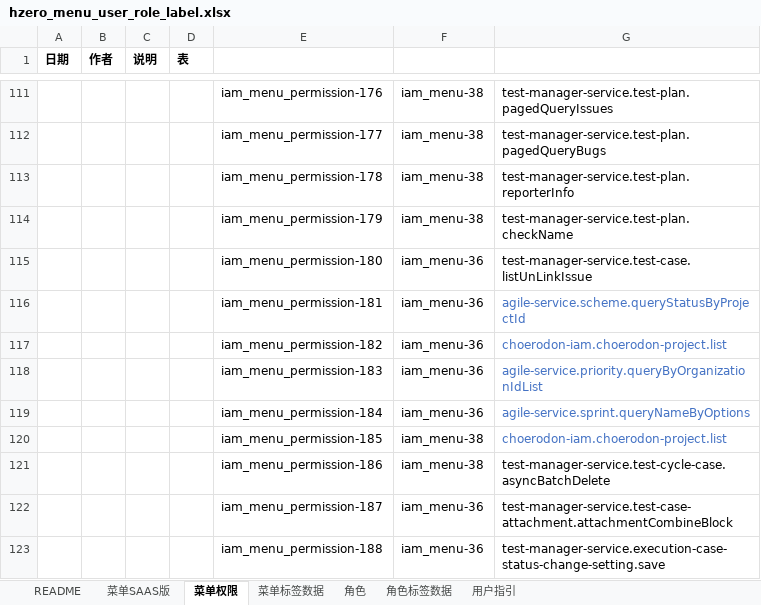
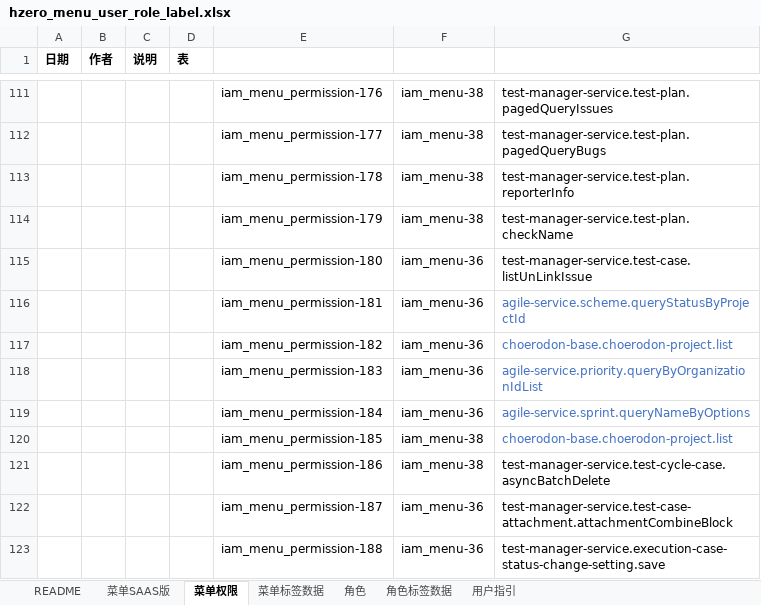
Before and after one commit to open-hand/test-manager-service, an Excel workbook: src/main/resources/script/db/init-data/test_manager_service/hzero_platform/hzero_menu_user_role_label.xlsx, sheet 菜单权限, drawn as a sheet; only a part is shown, gaps mark what is left out; values as stored, in another font and other column widths than the file's, no borders; the diff names each change by its address in the sheet, - before the commit and + after, or states it on an @@ line.

Commit message:
[ADD] 修改excel中iam接口权限code

```diff
--- a/src/main/resources/script/db/init-data/test_manager_service/hzero_platform/hzero_menu_user_role_label.xlsx (sheet 菜单权限)
+++ b/src/main/resources/script/db/init-data/test_manager_service/hzero_platform/hzero_menu_user_role_label.xlsx (sheet 菜单权限)
-G117: choerodon-iam.choerodon-project.list
+G117: choerodon-base.choerodon-project.list
-G120: choerodon-iam.choerodon-project.list
+G120: choerodon-base.choerodon-project.list
```
